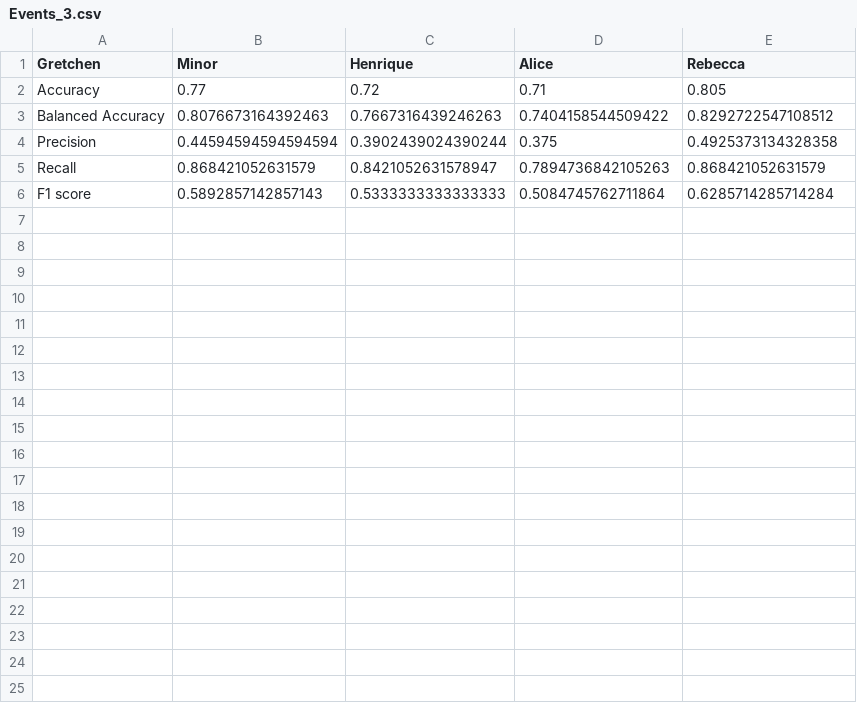
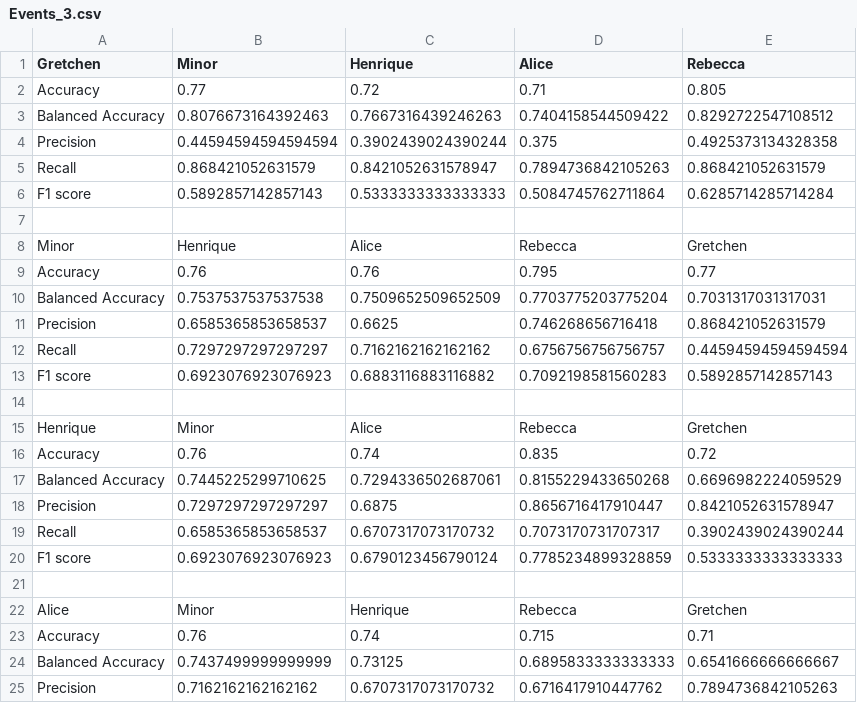
Before and after one commit to tetherless-world/mcs-formalizations, a CSV file: txt_classification/results/Events_3.csv, drawn as a sheet; only a part is shown; the diff covers the shown part only.

```diff
--- a/txt_classification/results/Events_3.csv
+++ b/txt_classification/results/Events_3.csv
@@ -6 +6,20 @@ Recall,0.868421052631579,0.8421052631578947,0.7894736842105263,0.868421052631579
 F1 score,0.5892857142857143,0.5333333333333333,0.5084745762711864,0.6285714285714284
+
+Minor,Henrique,Alice,Rebecca,Gretchen
+Accuracy,0.76,0.76,0.795,0.77
+Balanced Accuracy,0.7537537537537538,0.7509652509652509,0.7703775203775204,0.7031317031317031
+Precision,0.6585365853658537,0.6625,0.746268656716418,0.868421052631579
+Recall,0.7297297297297297,0.7162162162162162,0.6756756756756757,0.44594594594594594
+F1 score,0.6923076923076923,0.6883116883116882,0.7092198581560283,0.5892857142857143
+
+Henrique,Minor,Alice,Rebecca,Gretchen
+Accuracy,0.76,0.74,0.835,0.72
+Balanced Accuracy,0.7445225299710625,0.7294336502687061,0.8155229433650268,0.6696982224059529
+Precision,0.7297297297297297,0.6875,0.8656716417910447,0.8421052631578947
+Recall,0.6585365853658537,0.6707317073170732,0.7073170731707317,0.3902439024390244
+F1 score,0.6923076923076923,0.6790123456790124,0.7785234899328859,0.5333333333333333
+
+Alice,Minor,Henrique,Rebecca,Gretchen
+Accuracy,0.76,0.74,0.715,0.71
+Balanced Accuracy,0.7437499999999999,0.73125,0.6895833333333333,0.6541666666666667
+Precision,0.7162162162162162,0.6707317073170732,0.6716417910447762,0.7894736842105263
```
Also changed, not shown: 16 added rows elsewhere in this file, txt_classification/results/Classes-and-Instances_3.csv, txt_classification/results/Physical-Entities_3.csv, 4 other files.
